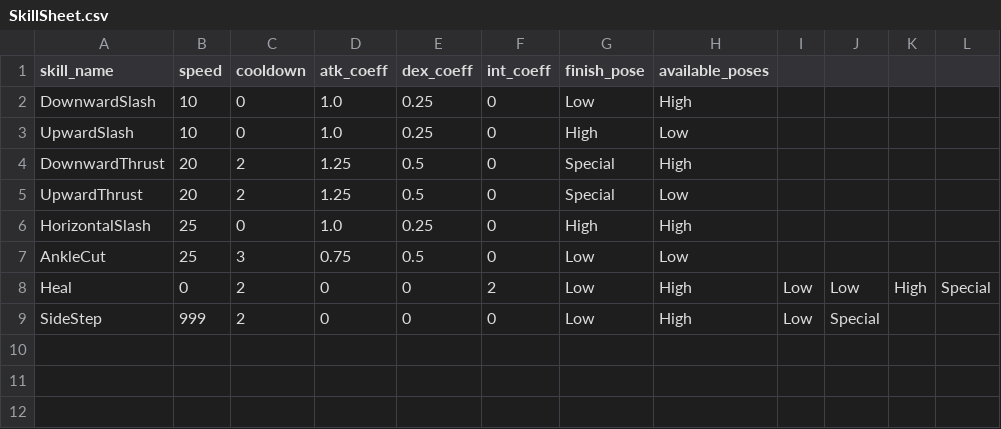
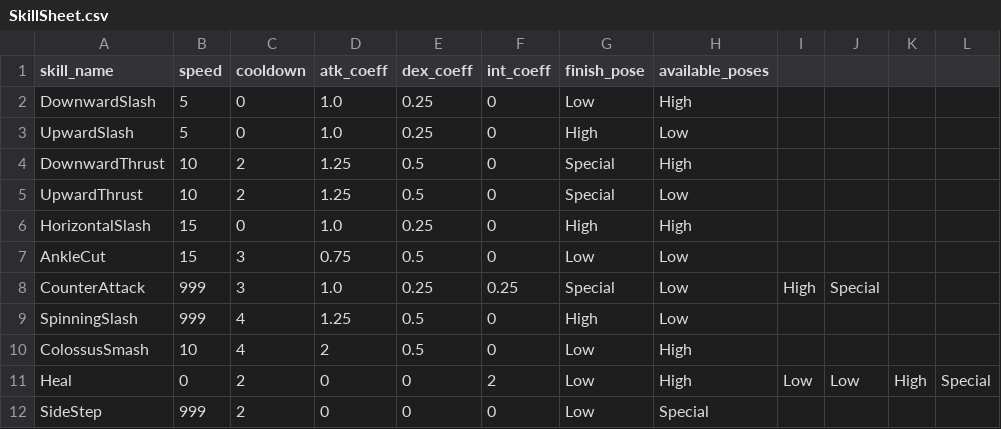
Before and after one commit to planetarium/Flawless, a CSV file: Assets/Resources/TableSheets/SkillSheet.csv, drawn as a sheet.

```diff
--- a/Assets/Resources/TableSheets/SkillSheet.csv
+++ b/Assets/Resources/TableSheets/SkillSheet.csv
@@ -1,9 +1,12 @@
 skill_name,speed,cooldown,atk_coeff,dex_coeff,int_coeff,finish_pose,available_poses
-DownwardSlash,10,0,1.0,0.25,0,Low,High
-UpwardSlash,10,0,1.0,0.25,0,High,Low
-DownwardThrust,20,2,1.25,0.5,0,Special,High
-UpwardThrust,20,2,1.25,0.5,0,Special,Low
-HorizontalSlash,25,0,1.0,0.25,0,High,High
-AnkleCut,25,3,0.75,0.5,0,Low,Low
+DownwardSlash,5,0,1.0,0.25,0,Low,High
+UpwardSlash,5,0,1.0,0.25,0,High,Low
+DownwardThrust,10,2,1.25,0.5,0,Special,High
+UpwardThrust,10,2,1.25,0.5,0,Special,Low
+HorizontalSlash,15,0,1.0,0.25,0,High,High
+AnkleCut,15,3,0.75,0.5,0,Low,Low
+CounterAttack,999,3,1.0,0.25,0.25,Special,Low,High,Special
+SpinningSlash,999,4,1.25,0.5,0,High,Low
+ColossusSmash,10,4,2,0.5,0,Low,High
 Heal,0,2,0,0,2,Low,High,Low,Low,High,Special
-SideStep,999,2,0,0,0,Low,High,Low,Special
+SideStep,999,2,0,0,0,Low,Special
```
Also changed, not shown: Assets/Resources/Localization/skill_description.csv, Assets/Resources/Localization/skill_name.csv, 10 other files.
